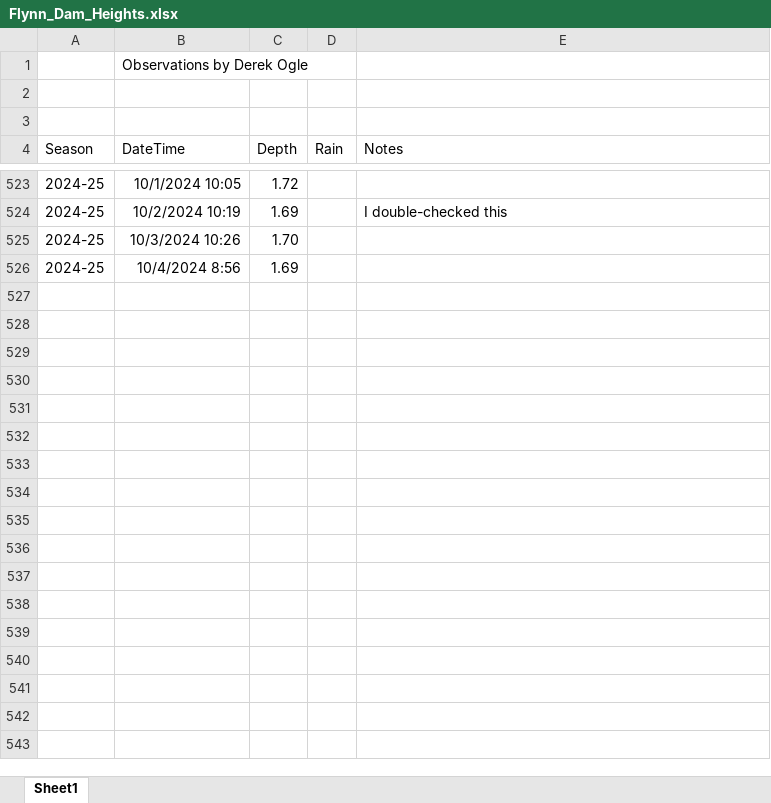
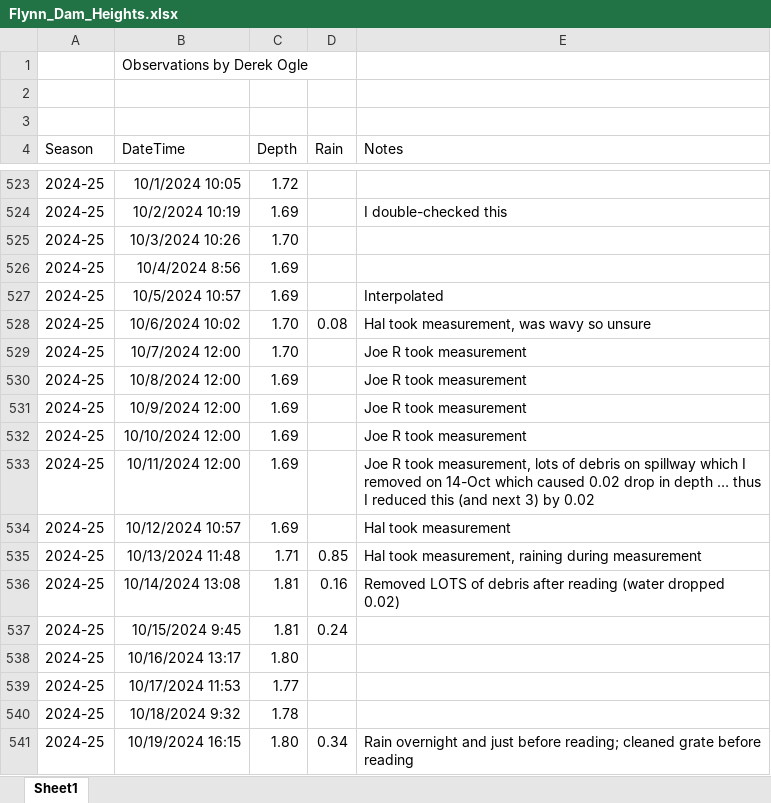
Before and after one commit to droglenc/droglenc.github.io, an Excel workbook: portfolio/posts/_data/Flynn_Dam_Heights.xlsx, sheet Sheet1, drawn as a sheet; only a part is shown, gaps mark what is left out; values as stored, in another font and other column widths than the file's, no borders; the diff names each change by its address in the sheet, - before the commit and + after, or states it on an @@ line.

```diff
--- a/portfolio/posts/_data/Flynn_Dam_Heights.xlsx (sheet Sheet1)
+++ b/portfolio/posts/_data/Flynn_Dam_Heights.xlsx (sheet Sheet1)
+row 527: 2024-25 | 10/5/2024 10:57 | 1.69 |  | Interpolated
+row 528: 2024-25 | 10/6/2024 10:02 | 1.70 | 0.08 | Hal took measurement, was wavy so unsure
+row 529: 2024-25 | 10/7/2024 12:00 | 1.70 |  | Joe R took measurement
+row 530: 2024-25 | 10/8/2024 12:00 | 1.69 |  | Joe R took measurement
+row 531: 2024-25 | 10/9/2024 12:00 | 1.69 |  | Joe R took measurement
+row 532: 2024-25 | 10/10/2024 12:00 | 1.69 |  | Joe R took measurement
+row 533: 2024-25 | 10/11/2024 12:00 | 1.69 |  | Joe R took measurement, lots of debris on spillway which I removed on 14-Oct which caused 0.02 drop in depth … thus I reduced this (and next 3) by 0.02
+row 534: 2024-25 | 10/12/2024 10:57 | 1.69 |  | Hal took measurement
+row 535: 2024-25 | 10/13/2024 11:48 | 1.71 | 0.85 | Hal took measurement, raining during measurement
+row 536: 2024-25 | 10/14/2024 13:08 | 1.81 | 0.16 | Removed LOTS of debris after reading (water dropped 0.02)
+row 537: 2024-25 | 10/15/2024 9:45 | 1.81 | 0.24
+row 538: 2024-25 | 10/16/2024 13:17 | 1.80
+row 539: 2024-25 | 10/17/2024 11:53 | 1.77
+row 540: 2024-25 | 10/18/2024 9:32 | 1.78
+row 541: 2024-25 | 10/19/2024 16:15 | 1.80 | 0.34 | Rain overnight and just before reading; cleaned grate before reading
```
Also changed, not shown: 7 other files.
